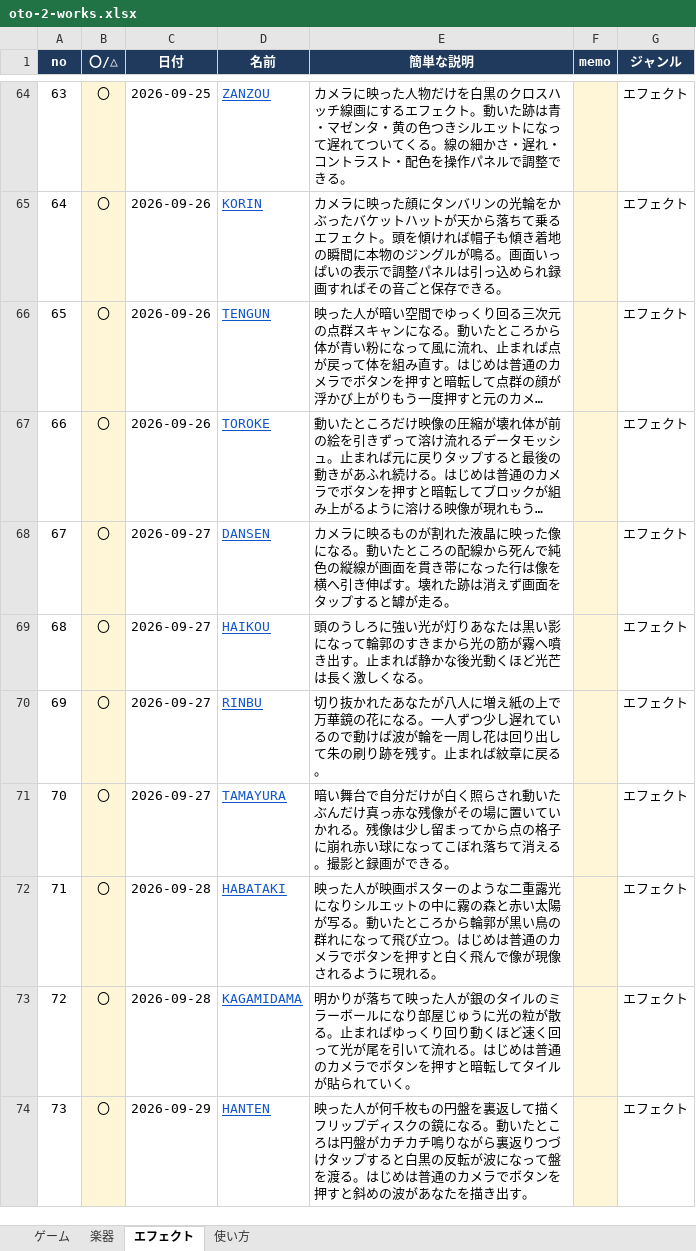
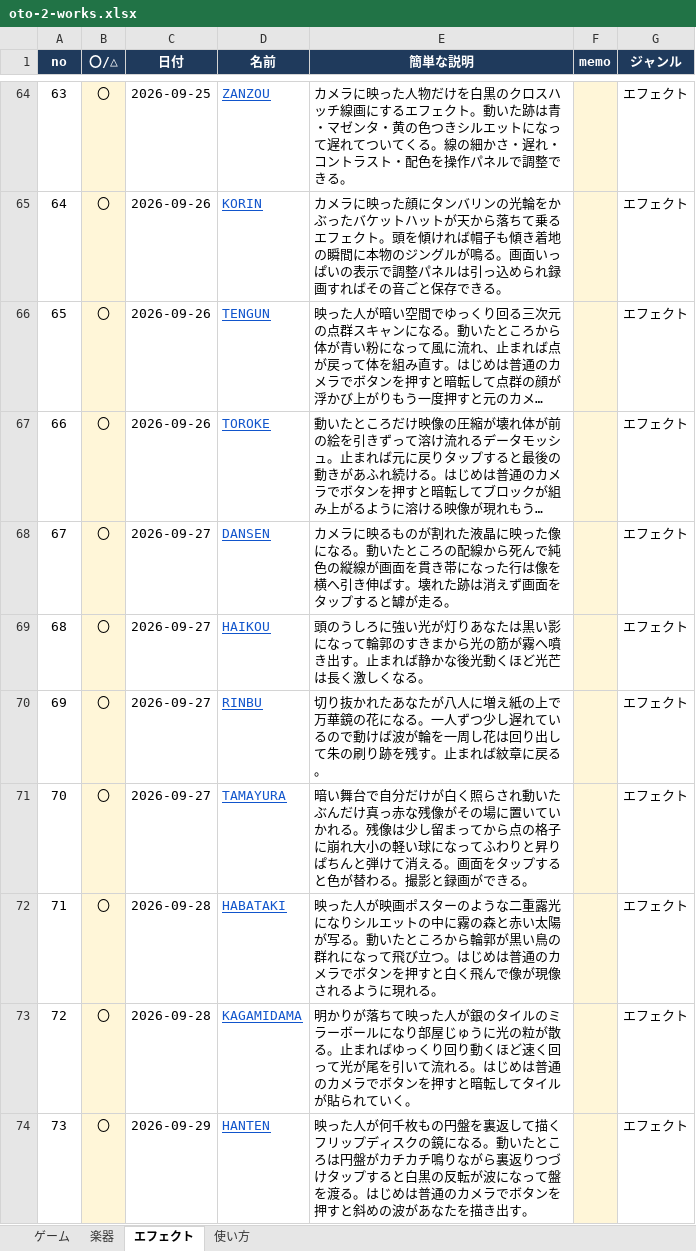
Before and after one commit to apaapaapaapaapa2006-source/oto-2, an Excel workbook: oto-2-works.xlsx, sheet エフェクト, drawn as a sheet; only a part is shown, gaps mark what is left out; long unchanged cells end in …; values as stored, in another font and other column widths than the file's, no borders; the diff names each change by its address in the sheet, - before the commit and + after, or states it on an @@ line.

```diff
--- a/oto-2-works.xlsx (sheet エフェクト)
+++ b/oto-2-works.xlsx (sheet エフェクト)
-E71 (簡単な説明): …子に崩れ赤い球になってこぼれ落ちて消える。撮影…
+E71 (簡単な説明): …子に崩れ大小の軽い球になってふわりと昇りぱちんと弾けて消える。画面をタップすると色が替わる。撮影…
```
Also changed, not shown: 4 other files.
